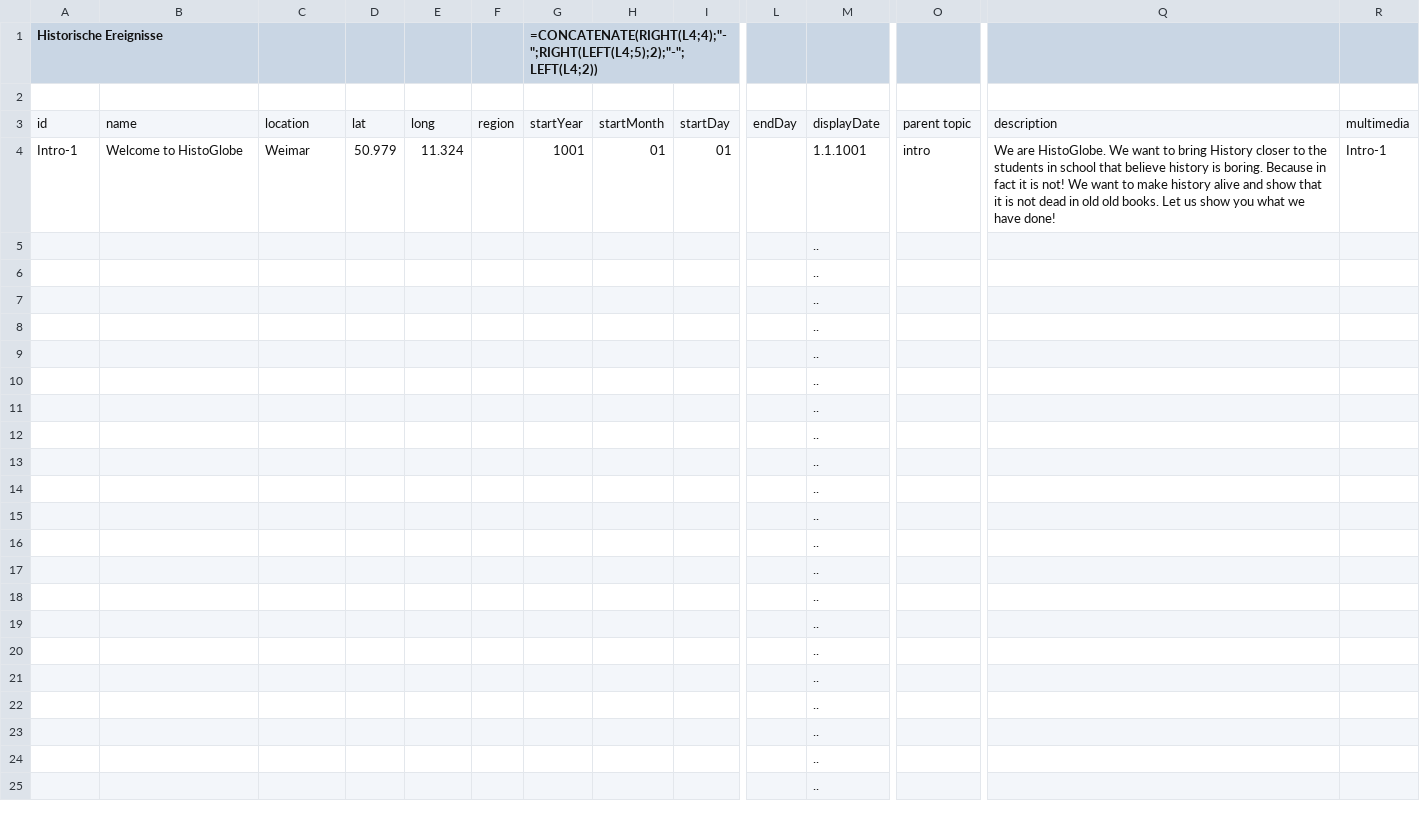
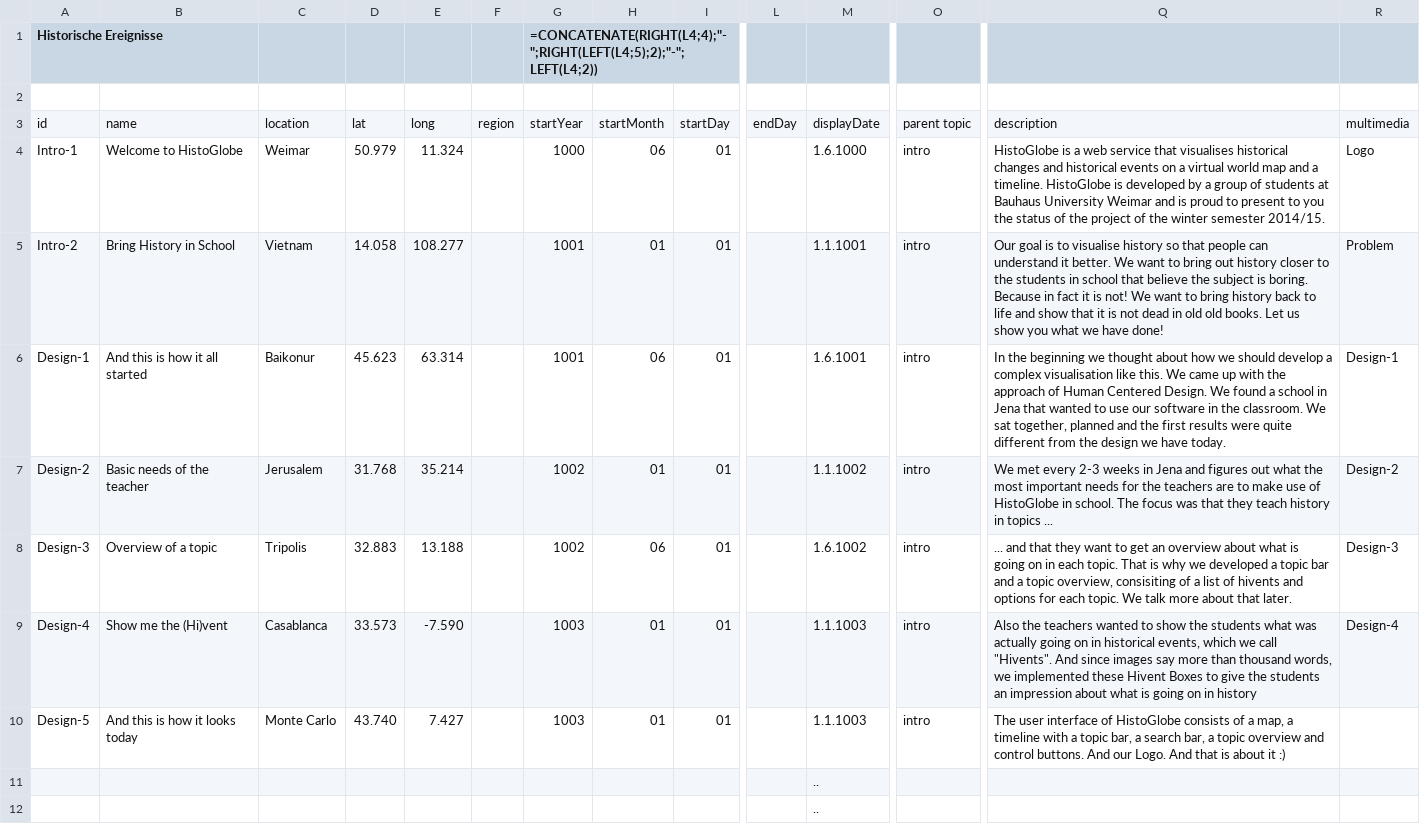
Before and after one commit to MenschMarcus/HistoGlobe_school, a CSV file: config/presentation/data/hivents.csv, drawn as a sheet; only a part is shown, gaps mark what is left out; the shorter side is filled out with more unchanged rows; removed rows and columns are numbered as before the commit, all else as after; rows hold the shown columns only; the diff names each change by its address in the sheet, - before the commit and + after, or states it on an @@ line.

```diff
--- a/config/presentation/data/hivents.csv
+++ b/config/presentation/data/hivents.csv
-G4: 1001
+G4: 1000
-H4: 01
+H4: 06
-M4: 1.1.1001
+M4: 1.6.1000
-Q4: We are HistoGlobe. We want to bring History closer to the students in school that believe history is boring. Because in fact it is not! We want to make history alive and show that it is not dead in old old books. Let us show you what we have done!
+Q4: HistoGlobe is a web service that visualises historical changes and historical events on a virtual world map and a timeline. HistoGlobe is developed by a group of students at Bauhaus University Weimar and is proud to present to you the status of the project of the winter semester 2014/15.
-R4: Intro-1
+R4: Logo
-row 5:  |  |  |  |  |  |  |  |  |  | ..
-row 6:  |  |  |  |  |  |  |  |  |  | ..
-row 7:  |  |  |  |  |  |  |  |  |  | ..
-row 8:  |  |  |  |  |  |  |  |  |  | ..
-row 9:  |  |  |  |  |  |  |  |  |  | ..
-row 10:  |  |  |  |  |  |  |  |  |  | ..
+row 5: Intro-2 | Bring History in School | Vietnam | 14.058 | 108.277 |  | 1001 | 01 | 01 |  | 1.1.1001 | intro | Our goal is to visualise history so that people can understand it better. We want to bring out history closer to the students in school that believe the subject is boring. Because in fact it is not! We want to bring history back to life and show that it is not dead in old old books. Let us show you what we have done! | Problem
+row 6: Design-1 | And this is how it all started | Baikonur | 45.623 | 63.314 |  | 1001 | 06 | 01 |  | 1.6.1001 | intro | In the beginning we thought about how we should develop a complex visualisation like this. We came up with the approach of Human Centered Design. We found a school in Jena that wanted to use our software in the classroom. We sat together, planned and the first results were quite different from the design we have today. | Design-1
+row 7: Design-2 | Basic needs of the teacher | Jerusalem | 31.768 | 35.214 |  | 1002 | 01 | 01 |  | 1.1.1002 | intro | We met every 2-3 weeks in Jena and figures out what the most important needs for the teachers are to make use of HistoGlobe in school. The focus was that they teach history in topics ... | Design-2
+row 8: Design-3 | Overview of a topic | Tripolis | 32.883 | 13.188 |  | 1002 | 06 | 01 |  | 1.6.1002 | intro | ... and that they want to get an overview about what is going on in each topic. That is why we developed a topic bar and a topic overview, consisiting of a list of hivents and options for each topic. We talk more about that later. | Design-3
+row 9: Design-4 | Show me the (Hi)vent | Casablanca | 33.573 | -7.590 |  | 1003 | 01 | 01 |  | 1.1.1003 | intro | Also the teachers wanted to show the students what was actually going on in historical events, which we call "Hivents". And since images say more than thousand words, we implemented these Hivent Boxes to give the students an impression about what is going on in history | Design-4
+row 10: Design-5 | And this is how it looks today | Monte Carlo | 43.740 | 7.427 |  | 1003 | 01 | 01 |  | 1.1.1003 | intro | The user interface of HistoGlobe consists of a map, a timeline with a topic bar, a search bar, a topic overview and control buttons. And our Logo. And that is about it :)
```
Also changed, not shown: config/presentation/data/media.csv, 1 other file.
